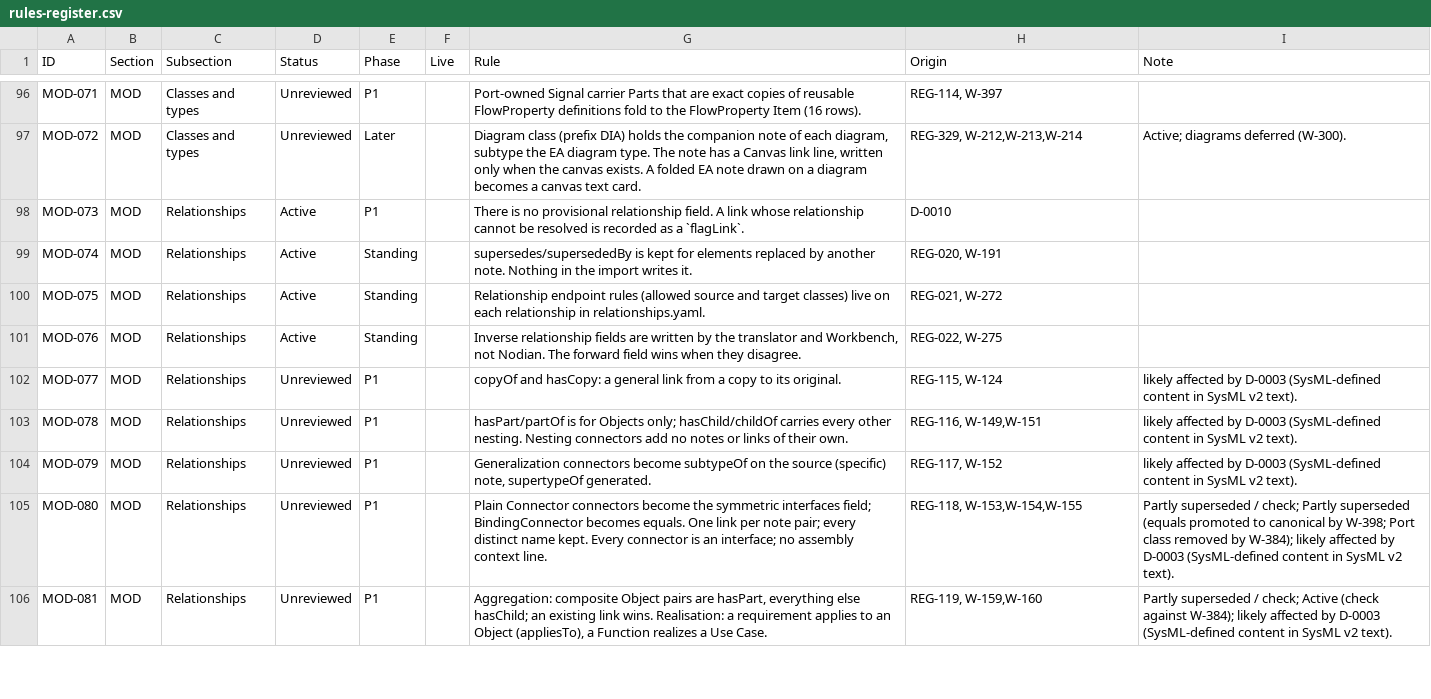
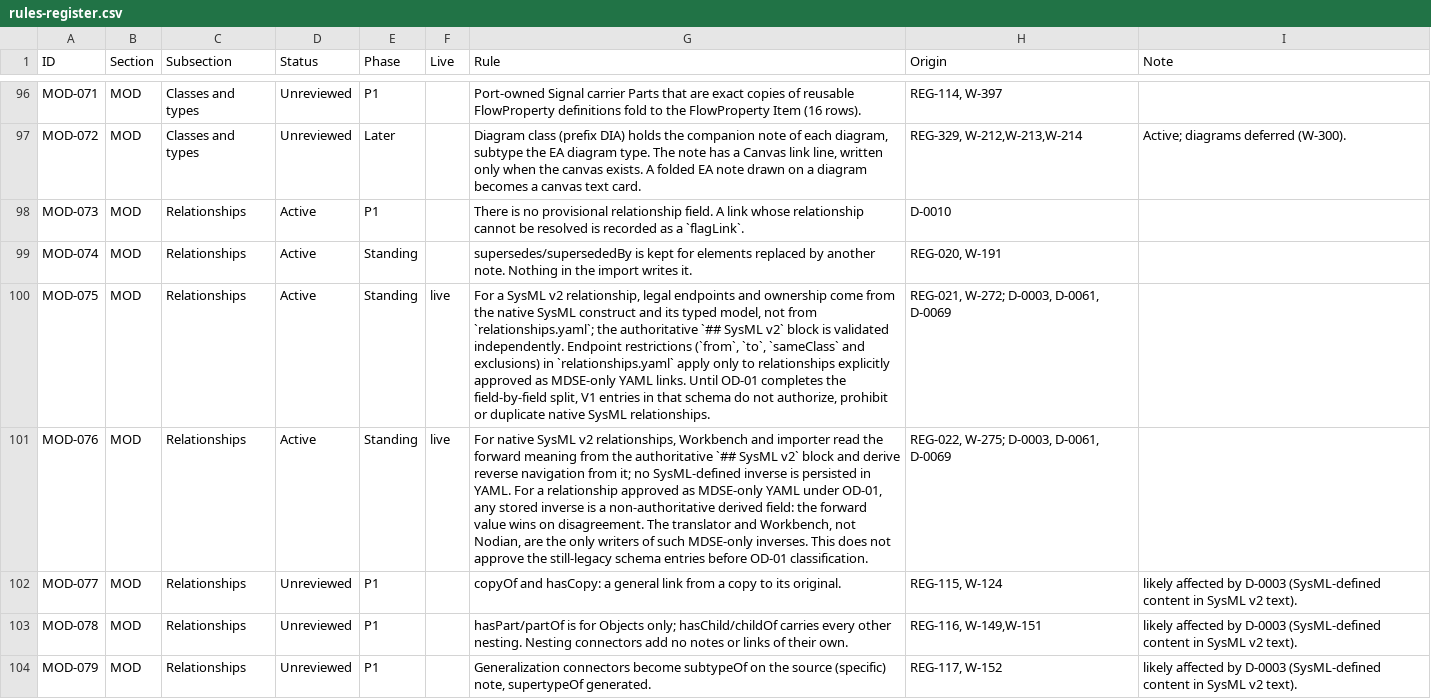
Before and after one commit to spencerskelly/MDSE_v2, a CSV file: governance/register/rules-register.csv, drawn as a sheet; only a part is shown, gaps mark what is left out; the shorter side is filled out with more unchanged rows; the diff names each change by its address in the sheet, - before the commit and + after, or states it on an @@ line.

Commit message:
D-0069: reconcile MOD-075/076 native-v2 relationship authority, preserve OD-01

```diff
--- a/governance/register/rules-register.csv
+++ b/governance/register/rules-register.csv
-F100:F101 (Live): (empty)
+F100:F101 (Live): live
-G100 (Rule): Relationship endpoint rules (allowed source and target classes) live on each relationship in relationships.yaml.
+G100 (Rule): For a SysML v2 relationship, legal endpoints and ownership come from the native SysML construct and its typed model, not from `relationships.yaml`; the authoritative `## SysML v2` block is validated independently. Endpoint restrictions (`from`, `to`, `sameClass` and exclusions) in `relationships.yaml` apply only to relationships explicitly approved as MDSE-only YAML links. Until OD-01 completes the field-by-field split, V1 entries in that schema do not authorize, prohibit or duplicate native SysML relationships.
-H100 (Origin): REG-021, W-272
+H100 (Origin): REG-021, W-272; D-0003, D-0061, D-0069
-G101 (Rule): Inverse relationship fields are written by the translator and Workbench, not Nodian. The forward field wins when they disagree.
+G101 (Rule): For native SysML v2 relationships, Workbench and importer read the forward meaning from the authoritative `## SysML v2` block and derive reverse navigation from it; no SysML-defined inverse is persisted in YAML. For a relationship approved as MDSE-only YAML under OD-01, any stored inverse is a non-authoritative derived field: the forward value wins on disagreement. The translator and Workbench, not Nodian, are the only writers of such MDSE-only inverses. This does not approve the still-legacy schema entries before OD-01 classification.
-H101 (Origin): REG-022, W-275
+H101 (Origin): REG-022, W-275; D-0003, D-0061, D-0069
```
Also changed, not shown: 4 other files.
